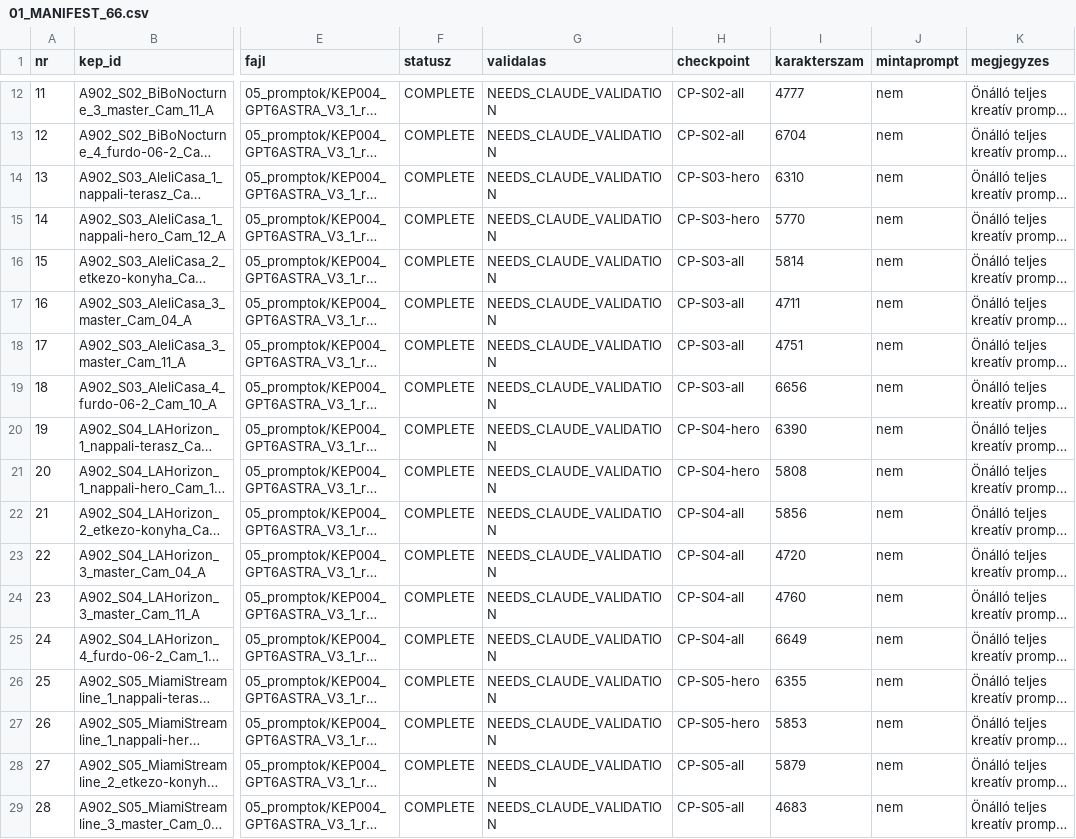
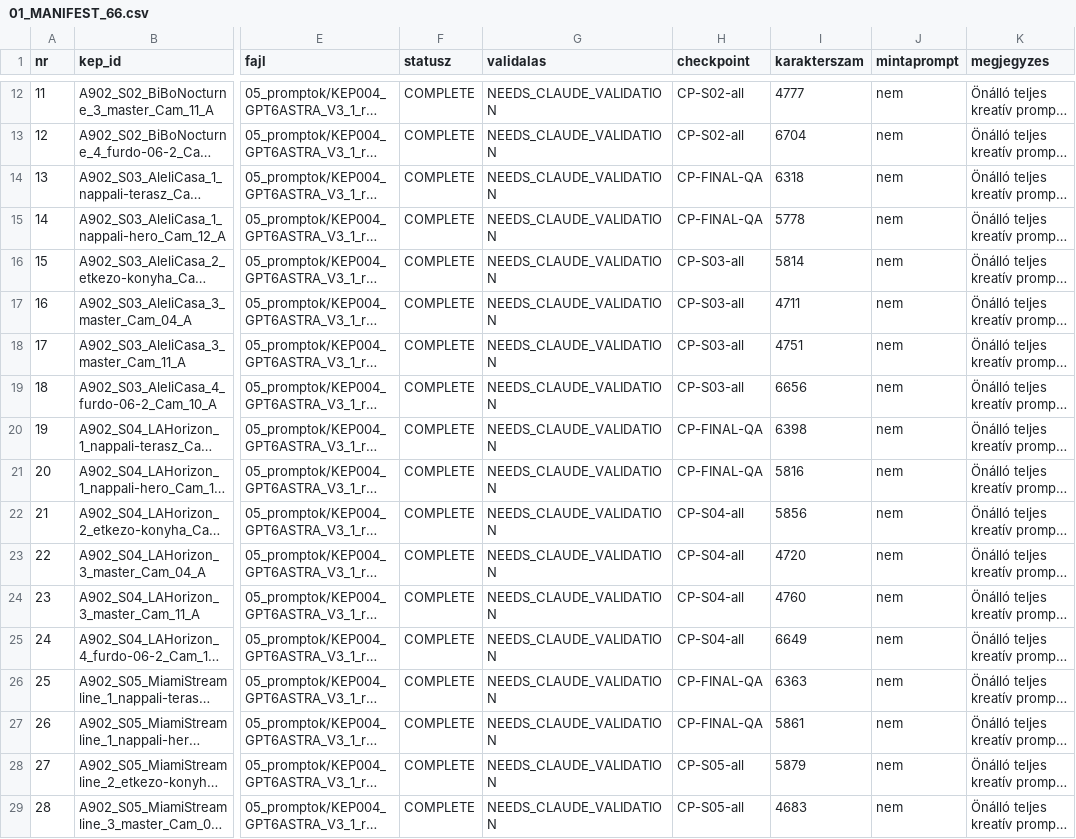
Before and after one commit to peterkapusi88-hub/wsg-berendezes, a CSV file: 05_promptok/KEP004_GPT6ASTRA_V3_1_r1/01_MANIFEST_66.csv, drawn as a sheet; only a part is shown, gaps mark what is left out; long unchanged cells end in …; the diff covers the shown part only; the diff names each change by its address in the sheet, - before the commit and + after, or states it on an @@ line.

```diff
--- a/05_promptok/KEP004_GPT6ASTRA_V3_1_r1/01_MANIFEST_66.csv
+++ b/05_promptok/KEP004_GPT6ASTRA_V3_1_r1/01_MANIFEST_66.csv
-H14:H15 (checkpoint): CP-S03-hero
+H14:H15 (checkpoint): CP-FINAL-QA
-I14 (karakterszam): 6310
+I14 (karakterszam): 6318
-I15 (karakterszam): 5770
+I15 (karakterszam): 5778
-H20:H21 (checkpoint): CP-S04-hero
+H20:H21 (checkpoint): CP-FINAL-QA
-I20 (karakterszam): 6390
+I20 (karakterszam): 6398
-I21 (karakterszam): 5808
+I21 (karakterszam): 5816
-H26:H27 (checkpoint): CP-S05-hero
+H26:H27 (checkpoint): CP-FINAL-QA
-I26 (karakterszam): 6355
+I26 (karakterszam): 6363
-I27 (karakterszam): 5853
+I27 (karakterszam): 5861
```
Also changed, not shown: 22 edited cells elsewhere in this file, 7 other files.
